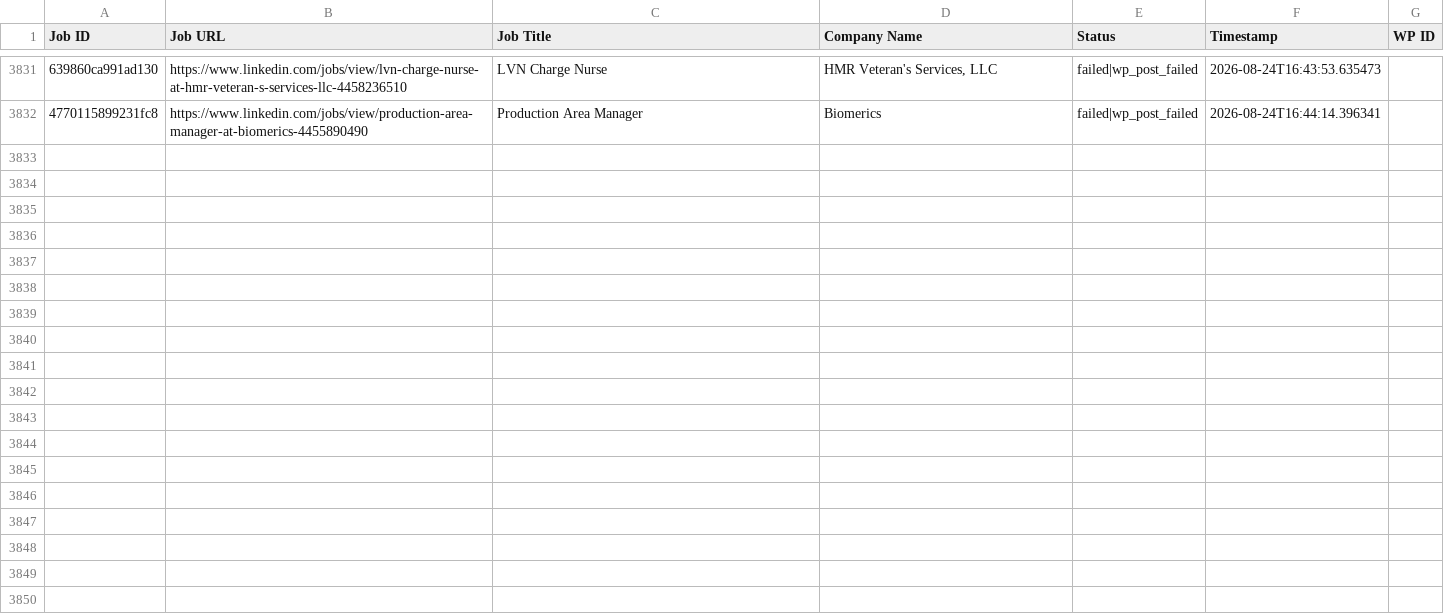
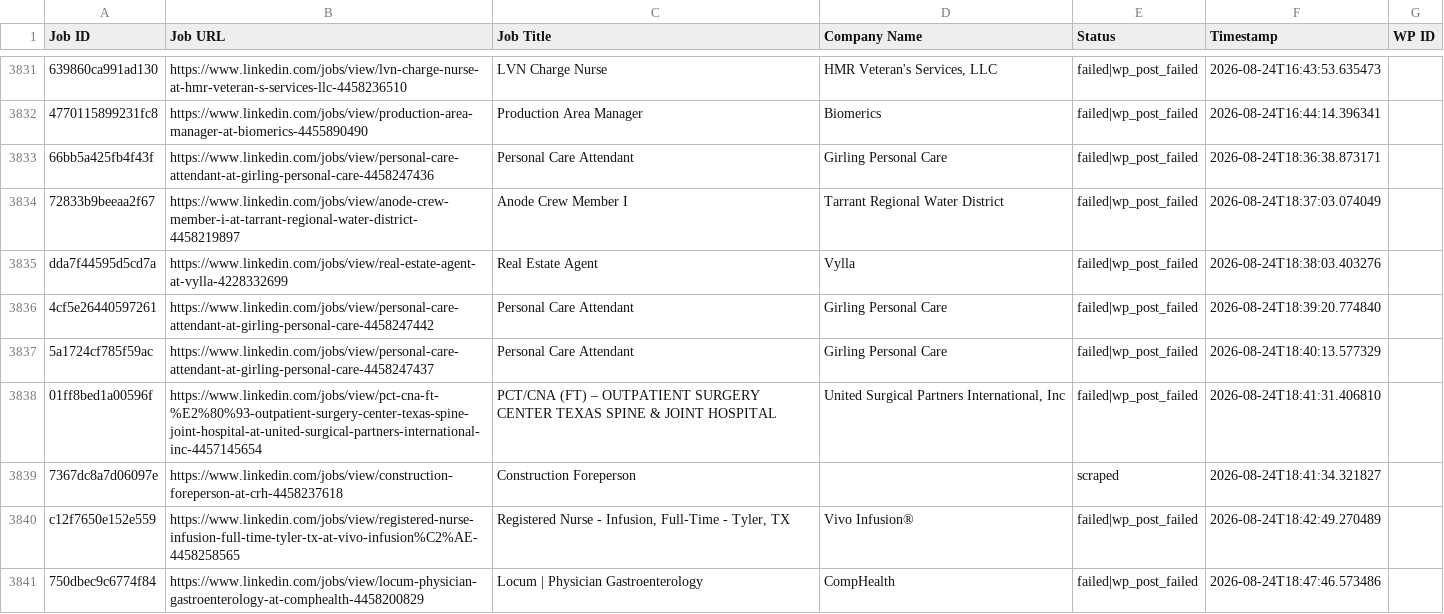
Before and after one commit to vindoky/ps, a CSV file: processed_jobs.csv, drawn as a sheet; only a part is shown, gaps mark what is left out; the diff names each change by its address in the sheet, - before the commit and + after, or states it on an @@ line.

```diff
--- a/processed_jobs.csv
+++ b/processed_jobs.csv
+row 3833: 66bb5a425fb4f43f | https://www.linkedin.com/jobs/view/personal-care-attendant-at-girling-personal-care-4458247436 | Personal Care Attendant | Girling Personal Care | failed|wp_post_failed | 2026-08-24T18:36:38.873171
+row 3834: 72833b9beeaa2f67 | https://www.linkedin.com/jobs/view/anode-crew-member-i-at-tarrant-regional-water-district-4458219897 | Anode Crew Member I | Tarrant Regional Water District | failed|wp_post_failed | 2026-08-24T18:37:03.074049
+row 3835: dda7f44595d5cd7a | https://www.linkedin.com/jobs/view/real-estate-agent-at-vylla-4228332699 | Real Estate Agent | Vylla | failed|wp_post_failed | 2026-08-24T18:38:03.403276
+row 3836: 4cf5e26440597261 | https://www.linkedin.com/jobs/view/personal-care-attendant-at-girling-personal-care-4458247442 | Personal Care Attendant | Girling Personal Care | failed|wp_post_failed | 2026-08-24T18:39:20.774840
+row 3837: 5a1724cf785f59ac | https://www.linkedin.com/jobs/view/personal-care-attendant-at-girling-personal-care-4458247437 | Personal Care Attendant | Girling Personal Care | failed|wp_post_failed | 2026-08-24T18:40:13.577329
+row 3838: 01ff8bed1a00596f | https://www.linkedin.com/jobs/view/pct-cna-ft-%E2%80%93-outpatient-surgery-center-texas-spine-joint-hospital-at-united-surgical-partners-international-inc-4457145654 | PCT/CNA (FT) – OUTPATIENT SURGERY CENTER TEXAS SPINE & JOINT HOSPITAL | United Surgical Partners International, Inc | failed|wp_post_failed | 2026-08-24T18:41:31.406810
+row 3839: 7367dc8a7d06097e | https://www.linkedin.com/jobs/view/construction-foreperson-at-crh-4458237618 | Construction Foreperson |  | scraped | 2026-08-24T18:41:34.321827
+row 3840: c12f7650e152e559 | https://www.linkedin.com/jobs/view/registered-nurse-infusion-full-time-tyler-tx-at-vivo-infusion%C2%AE-4458258565 | Registered Nurse - Infusion, Full-Time - Tyler, TX | Vivo Infusion® | failed|wp_post_failed | 2026-08-24T18:42:49.270489
+row 3841: 750dbec9c6774f84 | https://www.linkedin.com/jobs/view/locum-physician-gastroenterology-at-comphealth-4458200829 | Locum | Physician Gastroenterology | CompHealth | failed|wp_post_failed | 2026-08-24T18:47:46.573486
```
